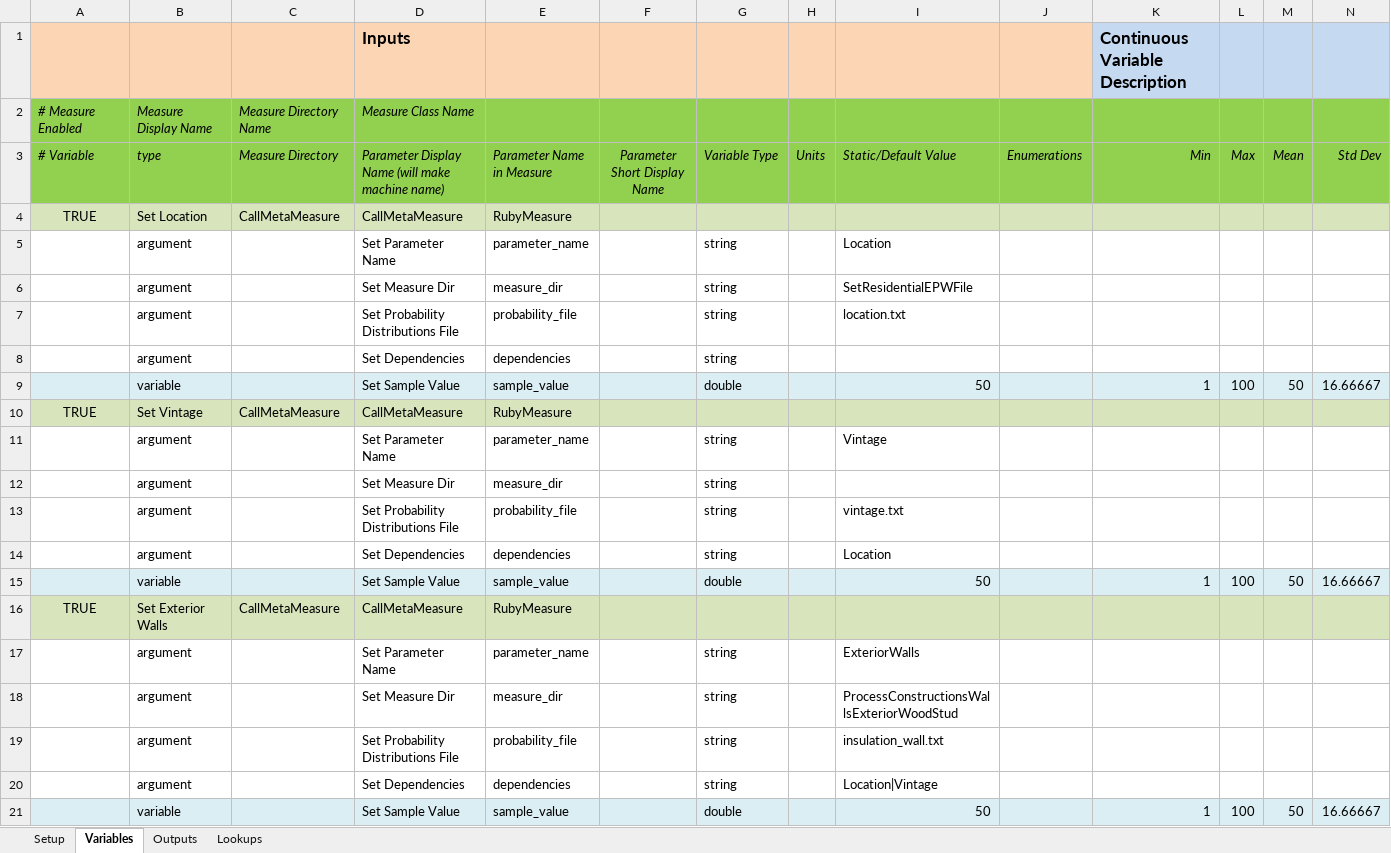
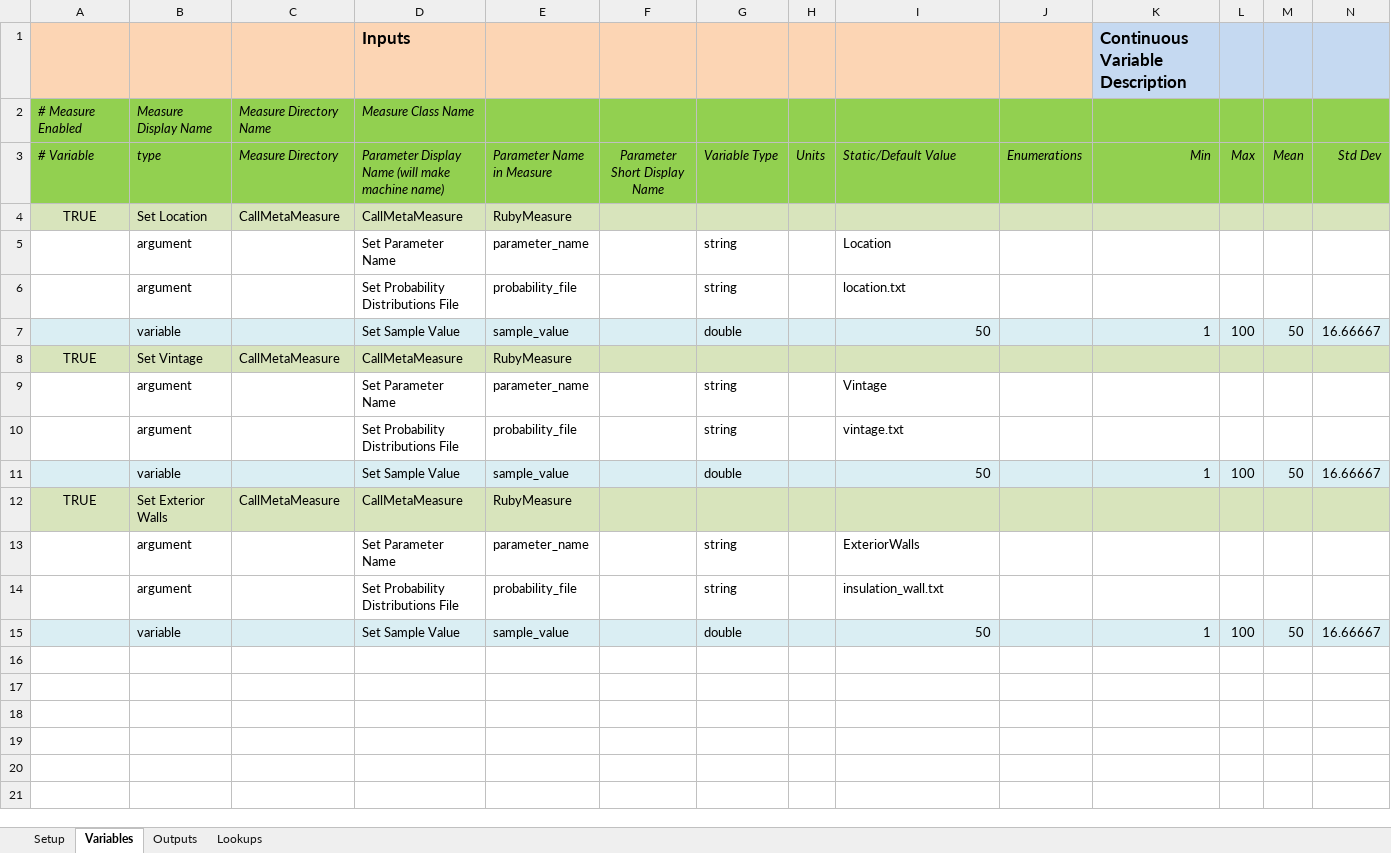
Before and after one commit to NREL/resstock, an Excel workbook: projects/national scale/res_stock.xlsx, sheet Variables, drawn as a sheet; only a part is shown; values as stored, in another font and other column widths than the file's, no borders; rows hold the shown columns only; the diff names each change by its address in the sheet, - before the commit and + after, or states it on an @@ line.

Commit message:
Removed 2 redundant arguments from meta-measure.
By storing the measure dir in _options_lookup.txt, different measures
can be referenced within a single input distribution (e.g., air
conditioner vs heat pump for cooling systems).

```diff
--- a/projects/national scale/res_stock.xlsx (sheet Variables)
+++ b/projects/national scale/res_stock.xlsx (sheet Variables)
-row 6:  | argument |  | Set Measure Dir | measure_dir |  | string |  | SetResidentialEPWFile
-row 8:  | argument |  | Set Dependencies | dependencies |  | string
-row 12:  | argument |  | Set Measure Dir | measure_dir |  | string
-row 14:  | argument |  | Set Dependencies | dependencies |  | string |  | Location
-row 18:  | argument |  | Set Measure Dir | measure_dir |  | string |  | ProcessConstructionsWallsExteriorWoodStud
-row 20:  | argument |  | Set Dependencies | dependencies |  | string |  | Location|Vintage
```
Also changed, not shown: 3 other files.
